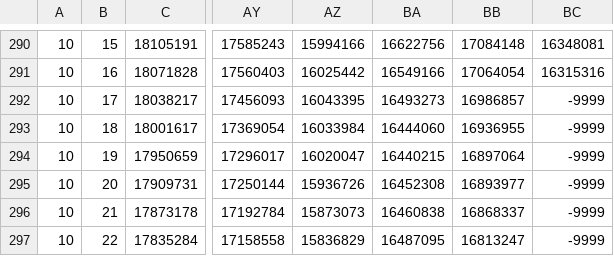
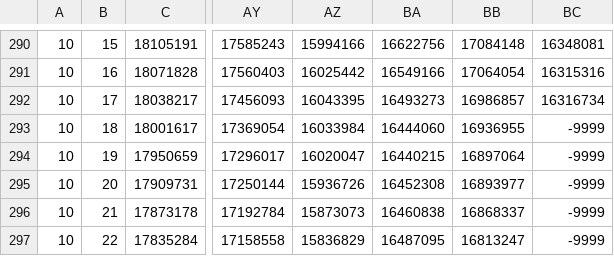
Before and after one commit to Yoyojolanda/earthindicators, a CSV file: data/vishop_extent_s.csv, drawn as a sheet; only a part is shown, gaps mark what is left out; the diff names each change by its address in the sheet, - before the commit and + after, or states it on an @@ line.

```diff
--- a/data/vishop_extent_s.csv
+++ b/data/vishop_extent_s.csv
-BC292: -9999
+BC292: 16316734
```
Also changed, not shown: data/vishop_extent_n.csv, 2 other files.
